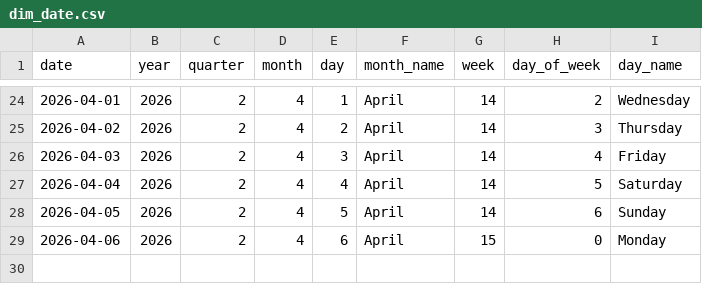
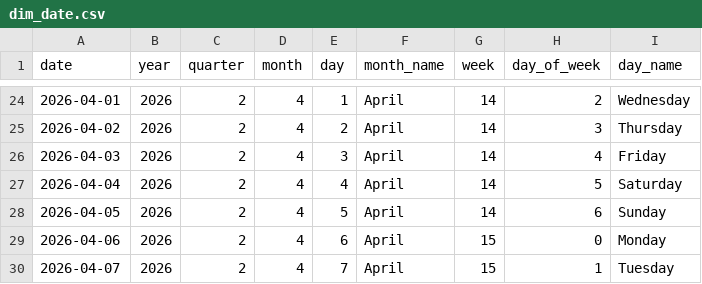
Before and after one commit to Tharindu-Senanayake/cryptocurrency-analysis-dashboard, a CSV file: output/tables/dim_date.csv, drawn as a sheet; only a part is shown, gaps mark what is left out; the diff names each change by its address in the sheet, - before the commit and + after, or states it on an @@ line.

```diff
--- a/output/tables/dim_date.csv
+++ b/output/tables/dim_date.csv
+row 30: 2026-04-07 | 2026 | 2 | 4 | 7 | April | 15 | 1 | Tuesday
```
Also changed, not shown: output/tables/fact_coin_prices.csv, output/tables/fact_global_market.csv, 1 other file.
